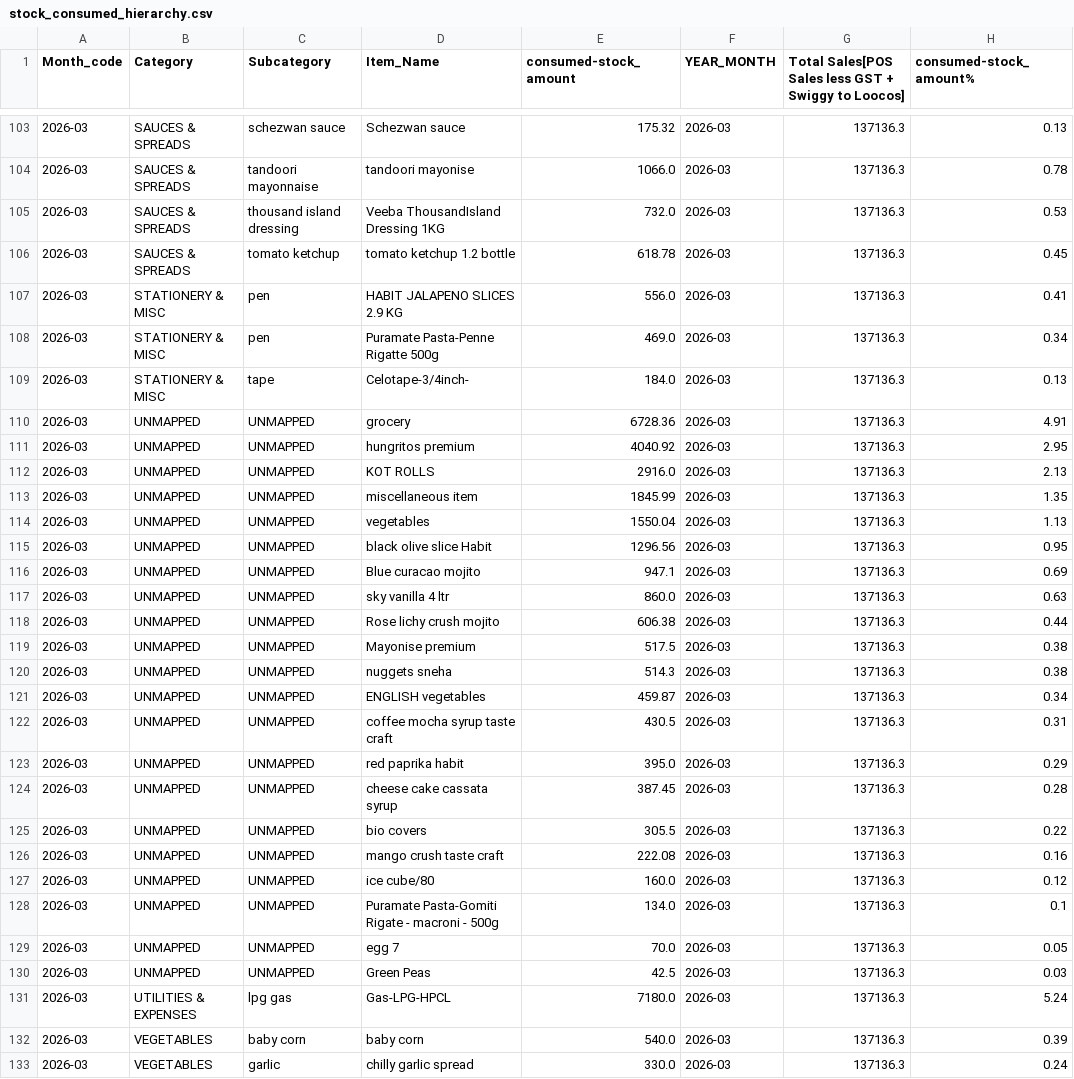
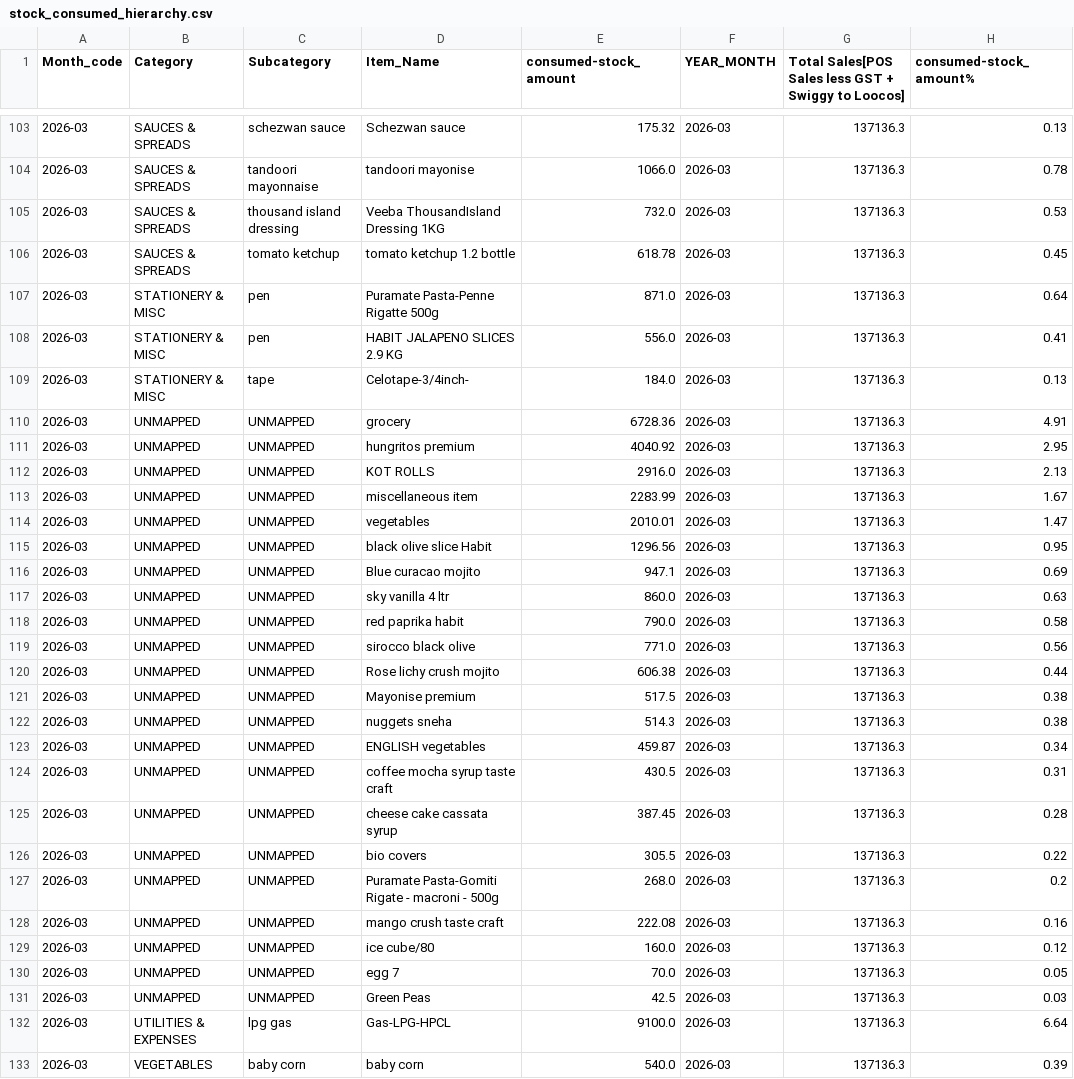
Before and after one commit to arjunotp/Dashboard, a CSV file: stock_consumed_hierarchy.csv, drawn as a sheet; only a part is shown, gaps mark what is left out; the shorter side is filled out with more unchanged rows; the diff covers the shown part only.

Commit message:
Upload CSV stock_consumed_hierarchy.csv

```diff
--- a/stock_consumed_hierarchy.csv
+++ b/stock_consumed_hierarchy.csv
@@ -106,4 +106,4 @@ Month_code,Category,Subcategory,Item_Name,consumed-stock_amount,YEAR_MONTH,Total
 2026-03,SAUCES & SPREADS,tomato ketchup,tomato ketchup 1.2 bottle,618.78,2026-03,137136.3,0.45
+2026-03,STATIONERY & MISC,pen,Puramate Pasta-Penne Rigatte 500g,871.0,2026-03,137136.3,0.64
 2026-03,STATIONERY & MISC,pen,HABIT JALAPENO SLICES 2.9 KG,556.0,2026-03,137136.3,0.41
-2026-03,STATIONERY & MISC,pen,Puramate Pasta-Penne Rigatte 500g,469.0,2026-03,137136.3,0.34
 2026-03,STATIONERY & MISC,tape,Celotape-3/4inch-,184.0,2026-03,137136.3,0.13
@@ -112,4 +112,4 @@ Month_code,Category,Subcategory,Item_Name,consumed-stock_amount,YEAR_MONTH,Total
 2026-03,UNMAPPED,UNMAPPED,KOT ROLLS,2916.0,2026-03,137136.3,2.13
-2026-03,UNMAPPED,UNMAPPED,miscellaneous item,1845.99,2026-03,137136.3,1.35
-2026-03,UNMAPPED,UNMAPPED,vegetables,1550.04,2026-03,137136.3,1.13
+2026-03,UNMAPPED,UNMAPPED,miscellaneous item,2283.99,2026-03,137136.3,1.67
+2026-03,UNMAPPED,UNMAPPED,vegetables,2010.01,2026-03,137136.3,1.47
 2026-03,UNMAPPED,UNMAPPED,black olive slice Habit,1296.56,2026-03,137136.3,0.95
@@ -117,2 +117,4 @@ Month_code,Category,Subcategory,Item_Name,consumed-stock_amount,YEAR_MONTH,Total
 2026-03,UNMAPPED,UNMAPPED,sky vanilla 4 ltr,860.0,2026-03,137136.3,0.63
+2026-03,UNMAPPED,UNMAPPED,red paprika habit,790.0,2026-03,137136.3,0.58
+2026-03,UNMAPPED,UNMAPPED,sirocco black olive,771.0,2026-03,137136.3,0.56
 2026-03,UNMAPPED,UNMAPPED,Rose lichy crush mojito,606.38,2026-03,137136.3,0.44
@@ -122,11 +124,10 @@ Month_code,Category,Subcategory,Item_Name,consumed-stock_amount,YEAR_MONTH,Total
 2026-03,UNMAPPED,UNMAPPED,coffee mocha syrup taste craft,430.5,2026-03,137136.3,0.31
-2026-03,UNMAPPED,UNMAPPED,red paprika habit,395.0,2026-03,137136.3,0.29
 2026-03,UNMAPPED,UNMAPPED,cheese cake cassata syrup,387.45,2026-03,137136.3,0.28
 2026-03,UNMAPPED,UNMAPPED,bio covers,305.5,2026-03,137136.3,0.22
+2026-03,UNMAPPED,UNMAPPED,Puramate Pasta-Gomiti Rigate - macroni - 500g,268.0,2026-03,137136.3,0.2
 2026-03,UNMAPPED,UNMAPPED,mango crush taste craft,222.08,2026-03,137136.3,0.16
 2026-03,UNMAPPED,UNMAPPED,ice cube/80,160.0,2026-03,137136.3,0.12
-2026-03,UNMAPPED,UNMAPPED,Puramate Pasta-Gomiti Rigate - macroni - 500g,134.0,2026-03,137136.3,0.1
 2026-03,UNMAPPED,UNMAPPED,egg 7,70.0,2026-03,137136.3,0.05
 2026-03,UNMAPPED,UNMAPPED,Green Peas,42.5,2026-03,137136.3,0.03
-2026-03,UTILITIES & EXPENSES,lpg gas,Gas-LPG-HPCL,7180.0,2026-03,137136.3,5.24
+2026-03,UTILITIES & EXPENSES,lpg gas,Gas-LPG-HPCL,9100.0,2026-03,137136.3,6.64
 2026-03,VEGETABLES,baby corn,baby corn,540.0,2026-03,137136.3,0.39
```
Also changed, not shown: 2 edited cells elsewhere in this file.
